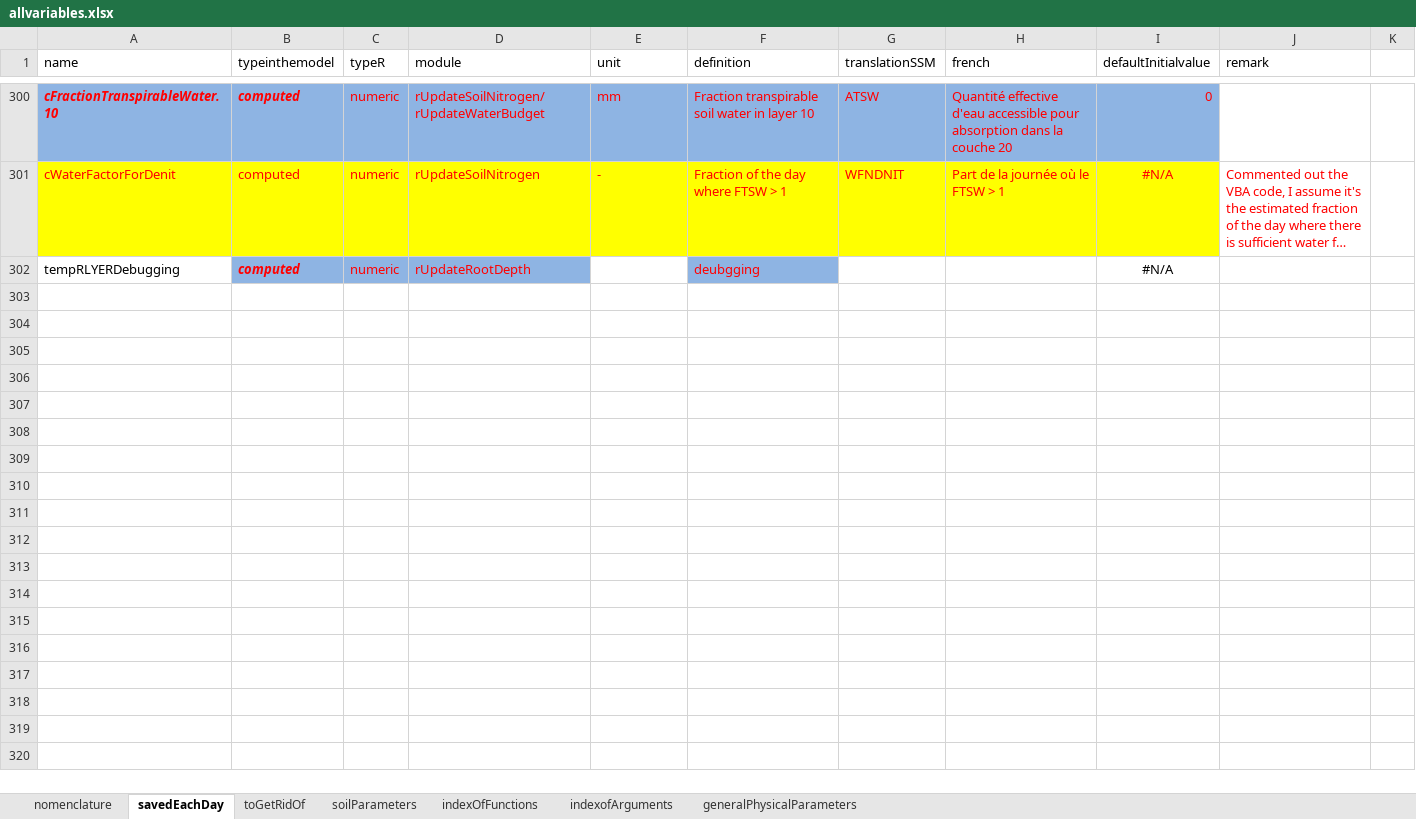
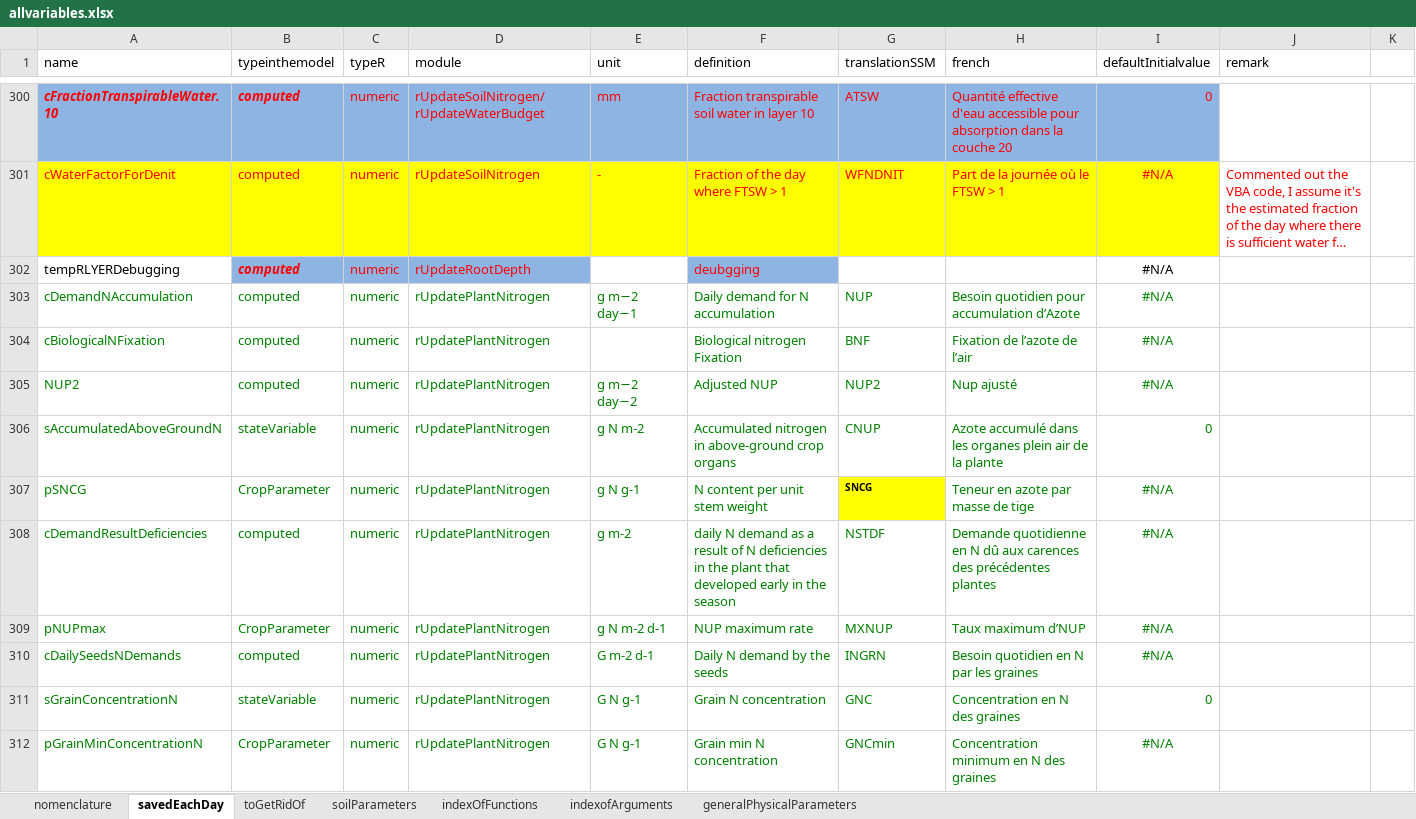
Before and after one commit to mariegosme/SSM.R, an Excel workbook: allvariables.xlsx, sheet savedEachDay, drawn as a sheet; only a part is shown, gaps mark what is left out; long unchanged cells end in …; values as stored, in another font and other column widths than the file's, no borders; the diff covers the shown part only; the diff names each change by its address in the sheet, - before the commit and + after, or states it on an @@ line.

```diff
--- a/allvariables.xlsx (sheet savedEachDay)
+++ b/allvariables.xlsx (sheet savedEachDay)
+row 303: cDemandNAccumulation | computed | numeric | rUpdatePlantNitrogen | g m−2 day−1 | Daily demand for N accumulation | NUP | Besoin quotidien pour accumulation d’Azote | #N/A
+row 304: cBiologicalNFixation | computed | numeric | rUpdatePlantNitrogen |  | Biological nitrogen Fixation | BNF | Fixation de l’azote de l’air | #N/A
+row 305: NUP2 | computed | numeric | rUpdatePlantNitrogen | g m−2 day−2 | Adjusted NUP | NUP2 | Nup ajusté | #N/A
+row 306: sAccumulatedAboveGroundN | stateVariable | numeric | rUpdatePlantNitrogen | g N m-2 | Accumulated nitrogen in above-ground crop organs | CNUP | Azote accumulé dans les organes plein air de la plante | 0
+row 307: pSNCG | CropParameter | numeric | rUpdatePlantNitrogen | g N g-1 | N content per unit stem weight | SNCG | Teneur en azote par masse de tige | #N/A
+row 308: cDemandResultDeficiencies | computed | numeric | rUpdatePlantNitrogen | g m-2 | daily N demand as a result of N deficiencies in the plant that developed early in the season | NSTDF | Demande quotidienne en N dû aux carences des précédentes plantes | #N/A
+row 309: pNUPmax | CropParameter | numeric | rUpdatePlantNitrogen | g N m-2 d-1 | NUP maximum rate | MXNUP | Taux maximum d’NUP | #N/A
+row 310: cDailySeedsNDemands | computed | numeric | rUpdatePlantNitrogen | G m-2 d-1 | Daily N demand by the seeds | INGRN | Besoin quotidien en N par les graines | #N/A
+row 311: sGrainConcentrationN | stateVariable | numeric | rUpdatePlantNitrogen | G N g-1 | Grain N concentration | GNC | Concentration en N des graines | 0
+row 312: pGrainMinConcentrationN | CropParameter | numeric | rUpdatePlantNitrogen | G N g-1 | Grain min N concentration | GNCmin | Concentration minimum en N des graines | #N/A
```
Also changed, not shown: 22 added rows elsewhere in this sheet, 3 other files.
